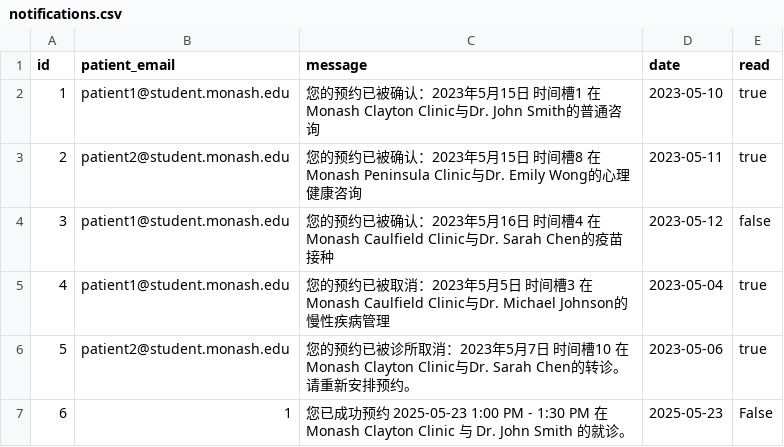
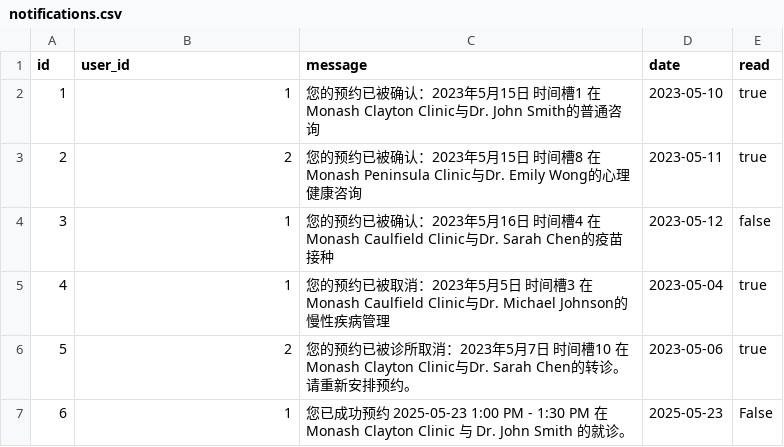
Before and after one commit to wwan-dev/FIT5136_deadline, a CSV file: data/notifications.csv, drawn as a sheet.

Commit message:
Refactor notification handling to use user_id instead of patient_email
- Updated notifications.csv to replace patient_email with user_id for better data management.
- Modified Notification class and related methods in appointment_controller.py and notification_repository.py to accommodate the change from patient_email to user_id.
- Adjusted methods to retrieve and manage notifications based on user_id.

```diff
--- a/data/notifications.csv
+++ b/data/notifications.csv
@@ -1,7 +1,7 @@
-id,patient_email,message,date,read
-1,patient1@student.monash.edu,您的预约已被确认：2023年5月15日 时间槽1 在Monash Clayton Clinic与Dr. John Smith的普通咨询,2023-05-10,true
-2,patient2@student.monash.edu,您的预约已被确认：2023年5月15日 时间槽8 在Monash Peninsula Clinic与Dr. Emily Wong的心理健康咨询,2023-05-11,true
-3,patient1@student.monash.edu,您的预约已被确认：2023年5月16日 时间槽4 在Monash Caulfield Clinic与Dr. Sarah Chen的疫苗接种,2023-05-12,false
-4,patient1@student.monash.edu,您的预约已被取消：2023年5月5日 时间槽3 在Monash Caulfield Clinic与Dr. Michael Johnson的慢性疾病管理,2023-05-04,true
-5,patient2@student.monash.edu,您的预约已被诊所取消：2023年5月7日 时间槽10 在Monash Clayton Clinic与Dr. Sarah Chen的转诊。请重新安排预约。,2023-05-06,true
+id,user_id,message,date,read
+1,1,您的预约已被确认：2023年5月15日 时间槽1 在Monash Clayton Clinic与Dr. John Smith的普通咨询,2023-05-10,true
+2,2,您的预约已被确认：2023年5月15日 时间槽8 在Monash Peninsula Clinic与Dr. Emily Wong的心理健康咨询,2023-05-11,true
+3,1,您的预约已被确认：2023年5月16日 时间槽4 在Monash Caulfield Clinic与Dr. Sarah Chen的疫苗接种,2023-05-12,false
+4,1,您的预约已被取消：2023年5月5日 时间槽3 在Monash Caulfield Clinic与Dr. Michael Johnson的慢性疾病管理,2023-05-04,true
+5,2,您的预约已被诊所取消：2023年5月7日 时间槽10 在Monash Clayton Clinic与Dr. Sarah Chen的转诊。请重新安排预约。,2023-05-06,true
 6,1,您已成功预约 2025-05-23 1:00 PM - 1:30 PM 在 Monash Clayton Clinic 与 Dr. John Smith 的就诊。,2025-05-23,False
```
Also changed, not shown: 3 other files.
